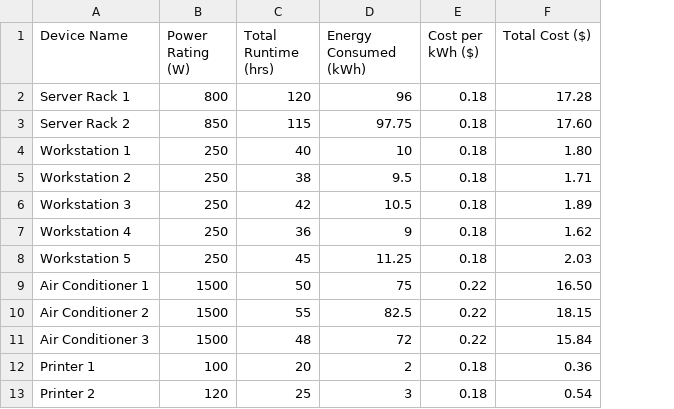
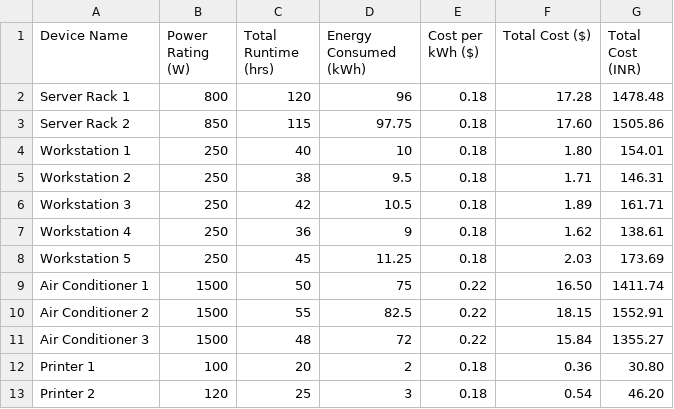
Before and after one commit to jonathan-frazer/flask-backend, a CSV file: energy_consumption.csv, drawn as a sheet; only a part is shown; the diff names each change by its address in the sheet, - before the commit and + after, or states it on an @@ line.

Commit message:
Update energy_consumption.csv to use Rupee

```diff
--- a/energy_consumption.csv
+++ b/energy_consumption.csv
+column G (Total Cost (INR)), rows 2-13: 1478.48 | 1505.86 | 154.01 | 146.31 | 161.71 | 138.61 | 173.69 | 1411.74 | 1552.91 | 1355.27 | 30.80 | 46.20
```
